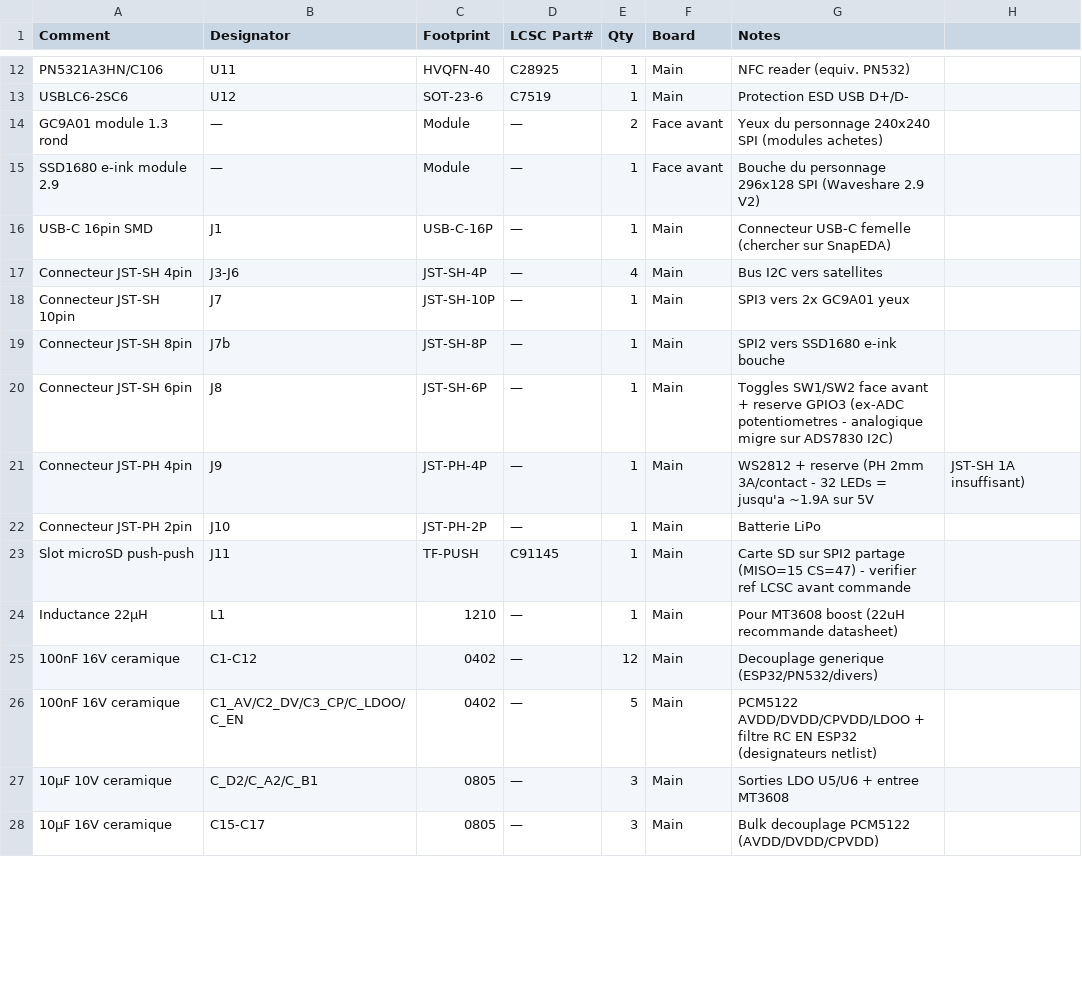
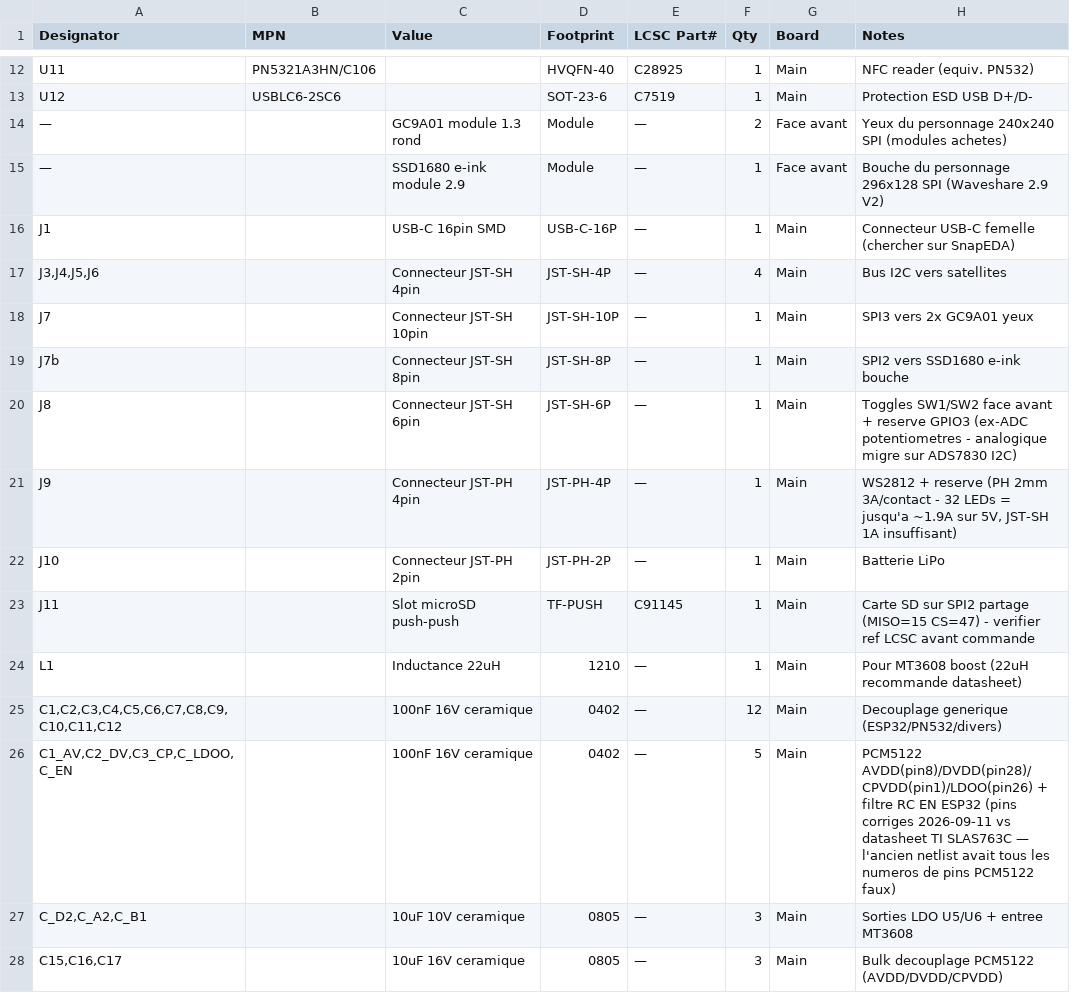
Before and after one commit to GillesClerc/blackbox, a CSV file: docs/pcb/02-bom-lcsc.csv, drawn as a sheet; only a part is shown, gaps mark what is left out; removed rows and columns are numbered as before the commit, all else as after; the diff covers the shown part only; the diff names each change by its address in the sheet, - before the commit and + after, or states it on an @@ line.

Commit message:
fix(pcb): pins PCM5122 corriges + BOM reformate pour Pinscope
Netlist : tous les numeros de pins PCM5122 etaient faux (verifie contre
la datasheet TI SLAS763C) sauf OUTL/OUTR par coincidence - corrige les
13 pins concernees (SDA/SCL/XSMT/LDOO/CAPP/CAPM/VNEG/AVDD/DVDD/CPVDD/
BCK/LRCK/DIN). Ajoute la NET SAT_GND manquante et des notes sur les
gaps trouves (alimentation PN532, pins MTCH2120/TMAG5273/MLX90614
desormais confirmes contre datasheet).

BOM : reformate pour Pinscope - designateurs eclates (C1,C2,... au lieu
de C1-C12), colonne MPN separee du Value generique pour les passifs.

```diff
--- a/docs/pcb/02-bom-lcsc.csv
+++ b/docs/pcb/02-bom-lcsc.csv
-column A (Comment), rows 12-28: PN5321A3HN/C106 | USBLC6-2SC6 | GC9A01 module 1.3 rond | SSD1680 e-ink module 2.9 | USB-C 16pin SMD | Connecteur JST-SH 4pin | Connecteur JST-SH 10pin | Connecteur JST-SH 8pin | Connecteur JST-SH 6pin | Connecteur JST-PH 4pin | Connecteur JST-PH 2pin | Slot microSD push-push | Inductance 22µH | 100nF 16V ceramique | 100nF 16V ceramique | 10µF 10V ceramique | 10µF 16V ceramique
+column B (MPN), rows 12-13: PN5321A3HN/C106 | USBLC6-2SC6
+column C (Value), rows 14-28: GC9A01 module 1.3 rond | SSD1680 e-ink module 2.9 | USB-C 16pin SMD | Connecteur JST-SH 4pin | Connecteur JST-SH 10pin | Connecteur JST-SH 8pin | Connecteur JST-SH 6pin | Connecteur JST-PH 4pin | Connecteur JST-PH 2pin | Slot microSD push-push | Inductance 22uH | 100nF 16V ceramique | 100nF 16V ceramique | 10uF 10V ceramique | 10uF 16V ceramique
-column H, row 21: JST-SH 1A insuffisant)
-A17 (Designator): J3-J6
+A17 (Designator): J3,J4,J5,J6
-H21 (Notes): …~1.9A sur 5V
+H21 (Notes): …~1.9A sur 5V, JST-SH 1A insuffisant)
-A25 (Designator): C1-C12
+A25 (Designator): C1,C2,C3,C4,C5,C6,C7,C8,C9,C10,C11,C12
-A26 (Designator): C1_AV/C2_DV/C3_CP/C_LDOO/C_EN
+A26 (Designator): C1_AV,C2_DV,C3_CP,C_LDOO,C_EN
-H26 (Notes): PCM5122 AVDD/DVDD/CPVDD/LDOO + filtre RC EN ESP32 (designateurs netlist)
+H26 (Notes): PCM5122 AVDD(pin8)/DVDD(pin28)/CPVDD(pin1)/LDOO(pin26) + filtre RC EN ESP32 (pins corriges 2026-09-11 vs datasheet TI SLAS763C — l'ancien netlist avait tous les numeros de pins PCM5122 faux)
-A27 (Designator): C_D2/C_A2/C_B1
+A27 (Designator): C_D2,C_A2,C_B1
-A28 (Designator): C15-C17
+A28 (Designator): C15,C16,C17
```
Also changed, not shown: 17 edited cells elsewhere in this file, 1 other file.
